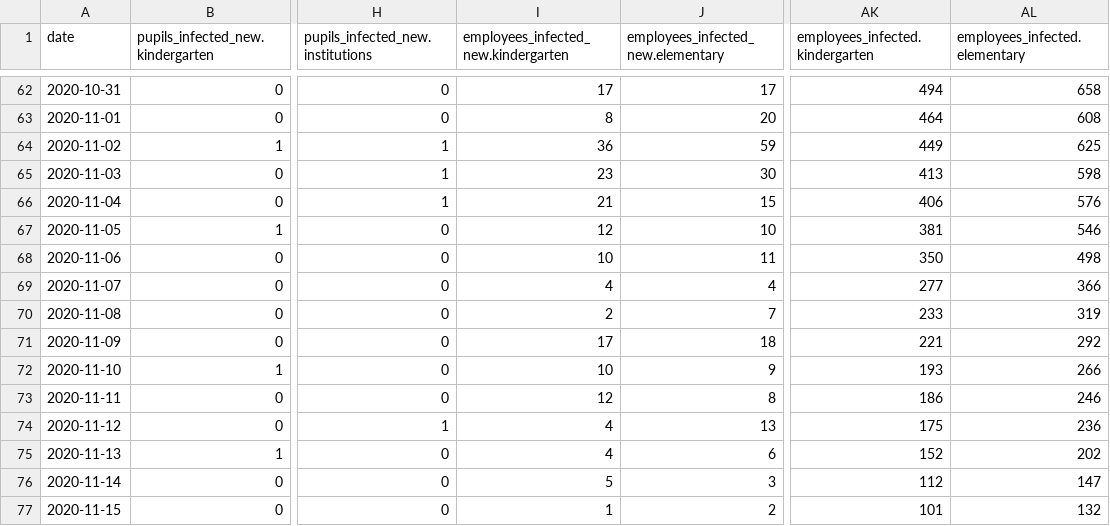
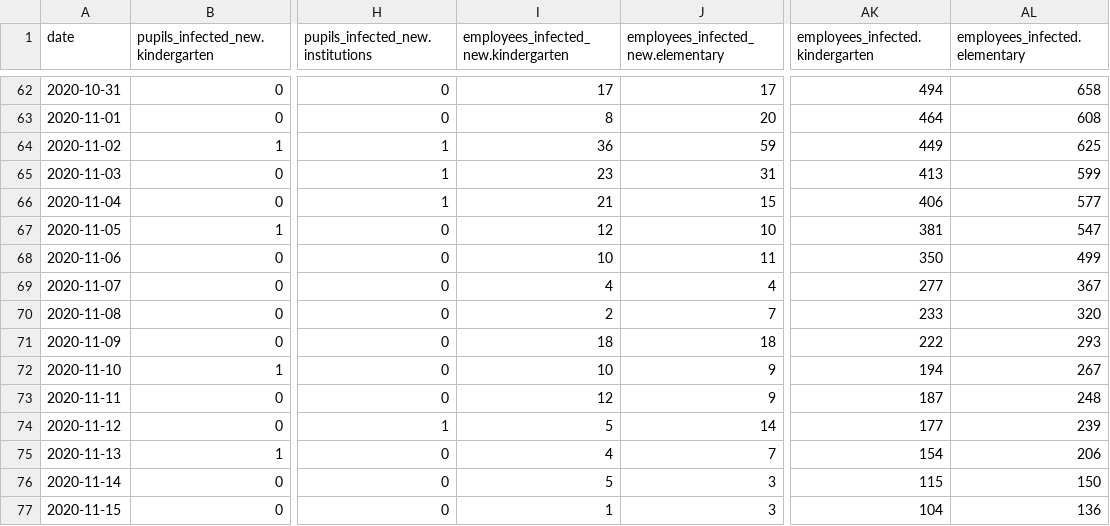
Before and after one commit to sledilnik/data, a CSV file: csv/mizs-stats.csv, drawn as a sheet; only a part is shown, gaps mark what is left out; the diff covers the shown part only; the diff names each change by its address in the sheet, - before the commit and + after, or states it on an @@ line.

```diff
--- a/csv/mizs-stats.csv
+++ b/csv/mizs-stats.csv
-J65: 30
+J65: 31
-AL65 (employees_infected.elementary): 598
+AL65 (employees_infected.elementary): 599
-AL66 (employees_infected.elementary): 576
+AL66 (employees_infected.elementary): 577
-AL67 (employees_infected.elementary): 546
+AL67 (employees_infected.elementary): 547
-AL68 (employees_infected.elementary): 498
+AL68 (employees_infected.elementary): 499
-AL69 (employees_infected.elementary): 366
+AL69 (employees_infected.elementary): 367
-AL70 (employees_infected.elementary): 319
+AL70 (employees_infected.elementary): 320
-I71: 17
+I71: 18
-AK71 (employees_infected.kindergarten): 221
+AK71 (employees_infected.kindergarten): 222
-AL71 (employees_infected.elementary): 292
+AL71 (employees_infected.elementary): 293
-AK72 (employees_infected.kindergarten): 193
+AK72 (employees_infected.kindergarten): 194
-AL72 (employees_infected.elementary): 266
+AL72 (employees_infected.elementary): 267
-J73: 8
+J73: 9
-AK73 (employees_infected.kindergarten): 186
+AK73 (employees_infected.kindergarten): 187
-AL73 (employees_infected.elementary): 246
+AL73 (employees_infected.elementary): 248
-I74: 4
+I74: 5
-J74: 13
+J74: 14
-AK74 (employees_infected.kindergarten): 175
+AK74 (employees_infected.kindergarten): 177
-AL74 (employees_infected.elementary): 236
+AL74 (employees_infected.elementary): 239
-J75: 6
+J75: 7
-AK75 (employees_infected.kindergarten): 152
+AK75 (employees_infected.kindergarten): 154
-AL75 (employees_infected.elementary): 202
+AL75 (employees_infected.elementary): 206
-AK76 (employees_infected.kindergarten): 112
+AK76 (employees_infected.kindergarten): 115
-AL76 (employees_infected.elementary): 147
+AL76 (employees_infected.elementary): 150
-J77: 2
+J77: 3
-AK77 (employees_infected.kindergarten): 101
+AK77 (employees_infected.kindergarten): 104
-AL77 (employees_infected.elementary): 132
+AL77 (employees_infected.elementary): 136
```
Also changed, not shown: 1 added row and 22 edited cells elsewhere in this file, 1 other file.
